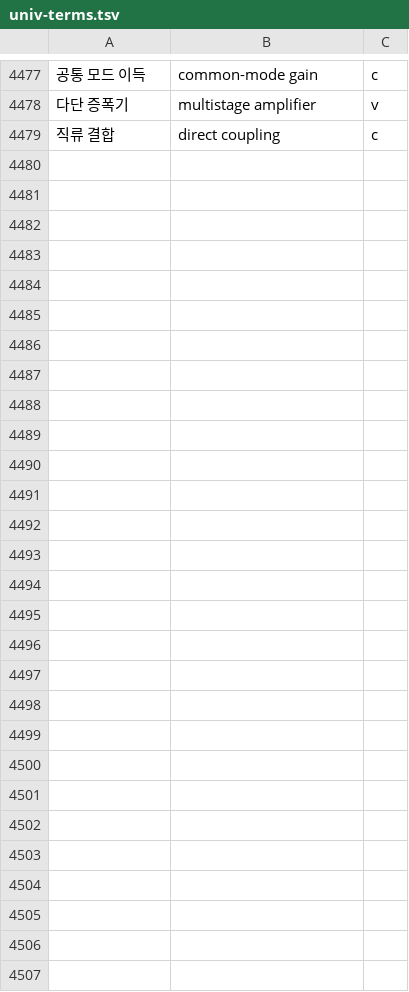
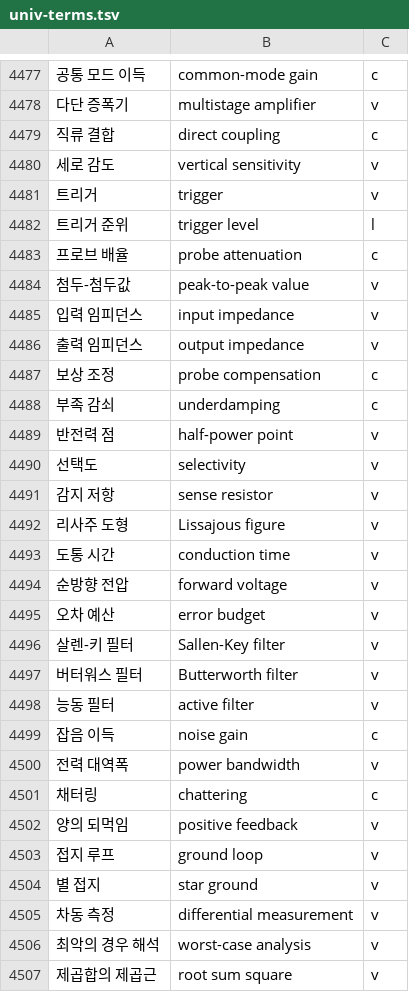
Before and after one commit to radix24/namunnip-textbook-univ, a TSV file: curricula/univ-terms.tsv, drawn as a sheet; only a part is shown, gaps mark what is left out; the diff names each change by its address in the sheet, - before the commit and + after, or states it on an @@ line.

```diff
--- a/curricula/univ-terms.tsv
+++ b/curricula/univ-terms.tsv
+row 4480: 세로 감도 | vertical sensitivity | v
+row 4481: 트리거 | trigger | v
+row 4482: 트리거 준위 | trigger level | l
+row 4483: 프로브 배율 | probe attenuation | c
+row 4484: 첨두-첨두값 | peak-to-peak value | v
+row 4485: 입력 임피던스 | input impedance | v
+row 4486: 출력 임피던스 | output impedance | v
+row 4487: 보상 조정 | probe compensation | c
+row 4488: 부족 감쇠 | underdamping | c
+row 4489: 반전력 점 | half-power point | v
+row 4490: 선택도 | selectivity | v
+row 4491: 감지 저항 | sense resistor | v
+row 4492: 리사주 도형 | Lissajous figure | v
+row 4493: 도통 시간 | conduction time | v
+row 4494: 순방향 전압 | forward voltage | v
+row 4495: 오차 예산 | error budget | v
+row 4496: 살렌-키 필터 | Sallen-Key filter | v
+row 4497: 버터워스 필터 | Butterworth filter | v
+row 4498: 능동 필터 | active filter | v
+row 4499: 잡음 이득 | noise gain | c
+row 4500: 전력 대역폭 | power bandwidth | v
+row 4501: 채터링 | chattering | c
+row 4502: 양의 되먹임 | positive feedback | v
+row 4503: 접지 루프 | ground loop | v
+row 4504: 별 접지 | star ground | v
+row 4505: 차동 측정 | differential measurement | v
+row 4506: 최악의 경우 해석 | worst-case analysis | v
+row 4507: 제곱합의 제곱근 | root sum square | v
```
Also changed, not shown: 20 other files.
